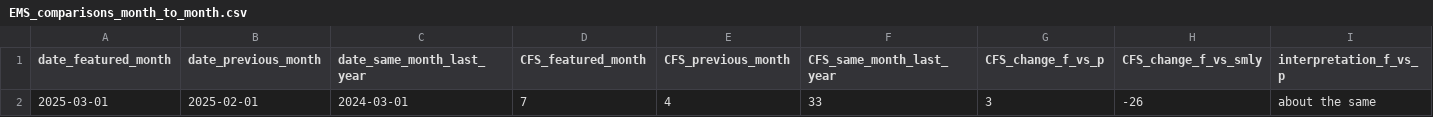
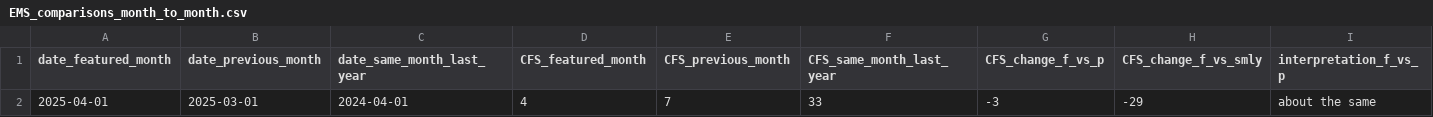
Before and after one commit to peterboroughpublichealth/public-data-opioid-EWSS, a CSV file: EMS-calls/EMS_comparisons_month_to_month.csv, drawn as a sheet; only a part is shown; the diff names each change by its address in the sheet, - before the commit and + after, or states it on an @@ line.

```diff
--- a/EMS-calls/EMS_comparisons_month_to_month.csv
+++ b/EMS-calls/EMS_comparisons_month_to_month.csv
-A2 (date_featured_month): 2025-03-01
+A2 (date_featured_month): 2025-04-01
-B2 (date_previous_month): 2025-02-01
+B2 (date_previous_month): 2025-03-01
-C2 (date_same_month_last_year): 2024-03-01
+C2 (date_same_month_last_year): 2024-04-01
-D2 (CFS_featured_month): 7
+D2 (CFS_featured_month): 4
-E2 (CFS_previous_month): 4
+E2 (CFS_previous_month): 7
-G2 (CFS_change_f_vs_p): 3
+G2 (CFS_change_f_vs_p): -3
-H2 (CFS_change_f_vs_smly): -26
+H2 (CFS_change_f_vs_smly): -29
```
Also changed, not shown: EMS-calls/EMS_by_month.csv, EMS-calls/EMS_metrics_last_12_months.csv, 1 other file.
